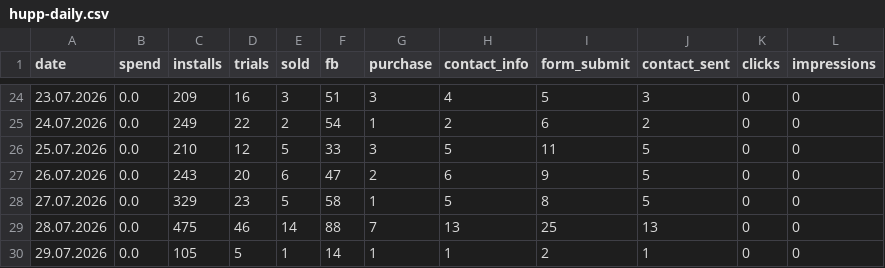
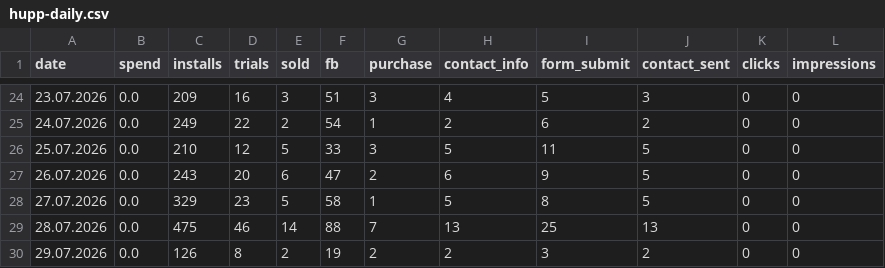
Before and after one commit to lusnikovvaceslav9-oss/elixir-dashboard, a CSV file: data/hupp-daily.csv, drawn as a sheet; only a part is shown, gaps mark what is left out.

Commit message:
chore: auto-update Hupp feed data

```diff
--- a/data/hupp-daily.csv
+++ b/data/hupp-daily.csv
@@ -29,2 +29,2 @@ date,spend,installs,trials,sold,fb,purchase,contact_info,form_submit,contact_sen
 28.07.2026,0.0,475,46,14,88,7,13,25,13,0,0
-29.07.2026,0.0,105,5,1,14,1,1,2,1,0,0
+29.07.2026,0.0,126,8,2,19,2,2,3,2,0,0
```
Also changed, not shown: 1 other file.
